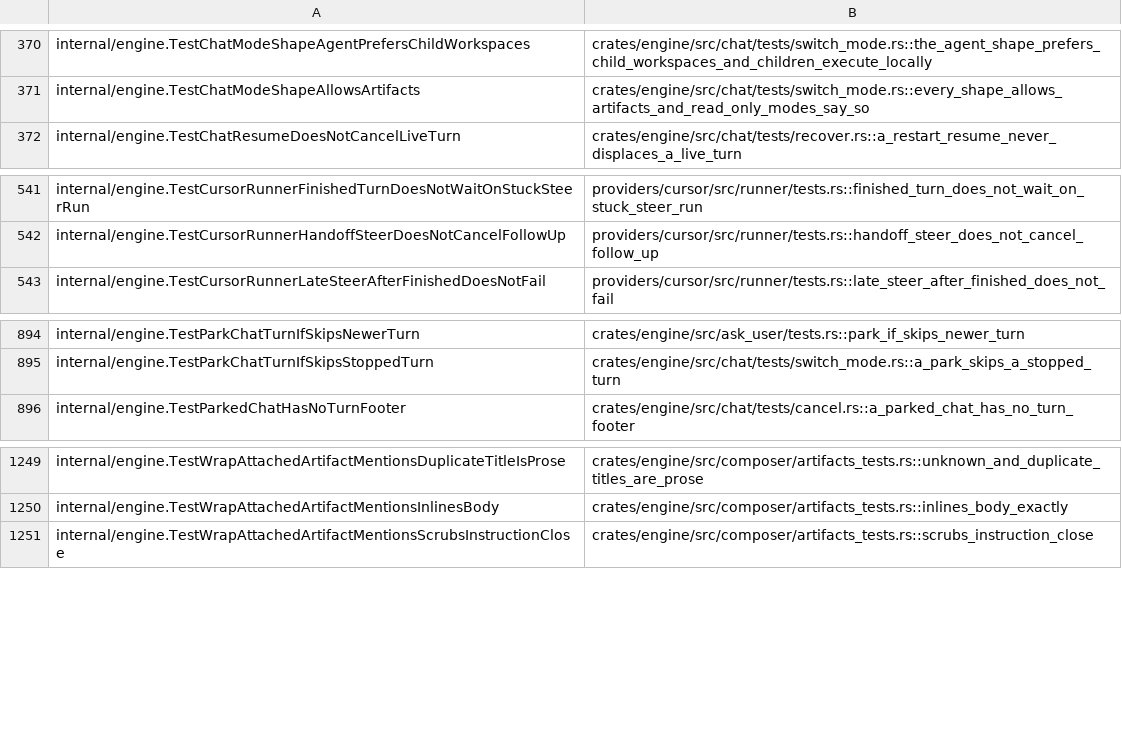
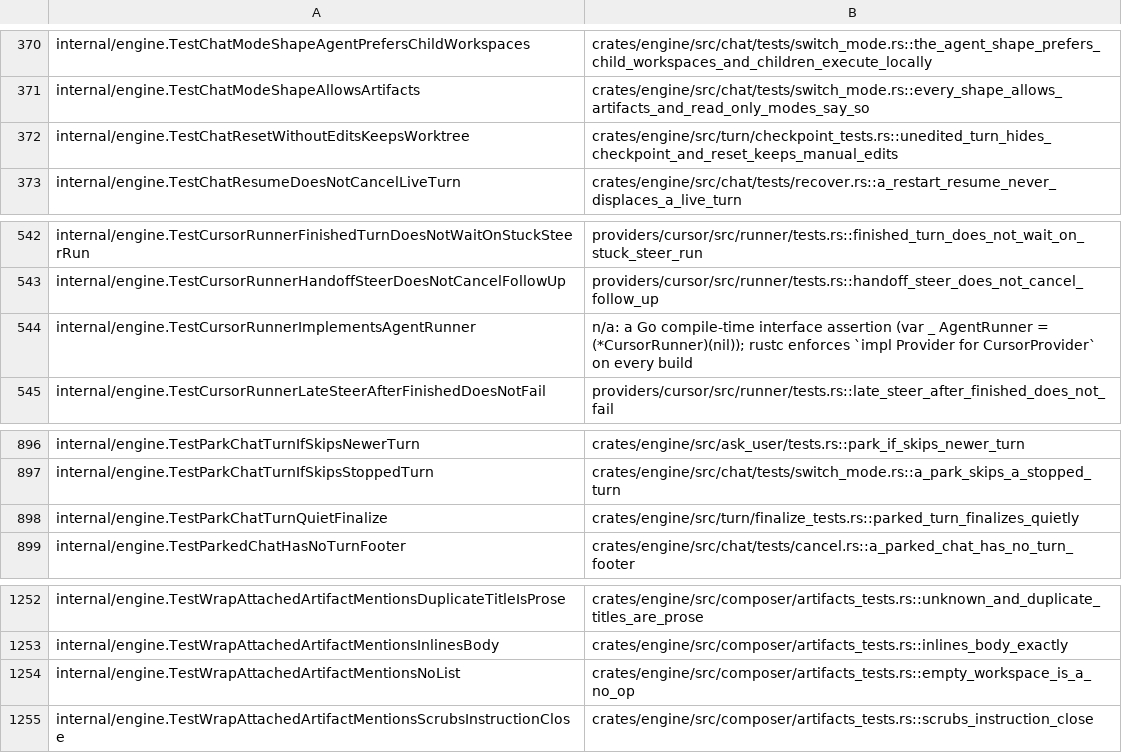
Before and after one commit to celestiaorg/recur, a TSV file: rust/tools/parity-sweep/go-tests.tsv, drawn as a sheet; only a part is shown, gaps mark what is left out; the diff names each change by its address in the sheet, - before the commit and + after, or states it on an @@ line.

Commit message:
rust: engine hoist, park, reset and bridge-check Go tests accounted for; four were unported (plan paths follow a hoist, a failed hoist leaves routing alone, the bridge pin notice and its silence)

```diff
--- a/rust/tools/parity-sweep/go-tests.tsv
+++ b/rust/tools/parity-sweep/go-tests.tsv
+row 372: internal/engine.TestChatResetWithoutEditsKeepsWorktree | crates/engine/src/turn/checkpoint_tests.rs::unedited_turn_hides_checkpoint_and_reset_keeps_manual_edits
+row 544: internal/engine.TestCursorRunnerImplementsAgentRunner | n/a: a Go compile-time interface assertion (var _ AgentRunner = (*CursorRunner)(nil)); rustc enforces `impl Provider for CursorProvider` on every build
+row 898: internal/engine.TestParkChatTurnQuietFinalize | crates/engine/src/turn/finalize_tests.rs::parked_turn_finalizes_quietly
+row 1254: internal/engine.TestWrapAttachedArtifactMentionsNoList | crates/engine/src/composer/artifacts_tests.rs::empty_workspace_is_a_no_op
```
Also changed, not shown: 2 other files.
